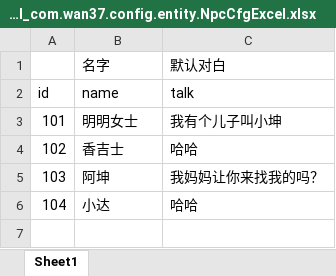
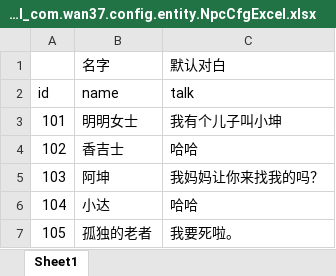
Before and after one commit to brucelevis/mmorpg-linxinda, an Excel workbook: server/docs/NpcCfgExcel_com.wan37.config.entity.NpcCfgExcel.xlsx, sheet Sheet1, drawn as a sheet; values as stored, in another font and other column widths than the file's, no borders; the diff names each change by its address in the sheet, - before the commit and + after, or states it on an @@ line.

```diff
--- a/server/docs/NpcCfgExcel_com.wan37.config.entity.NpcCfgExcel.xlsx (sheet Sheet1)
+++ b/server/docs/NpcCfgExcel_com.wan37.config.entity.NpcCfgExcel.xlsx (sheet Sheet1)
+row 7: 105 | 孤独的老者 | 我要死啦。
```
Also changed, not shown: server/docs/MissionCfgExcel_com.wan37.config.entity.MissionCfgExcel.xlsx, server/docs/SceneCfgExcel_com.wan37.config.entity.SceneCfgExcel.xlsx, 5 other files.
